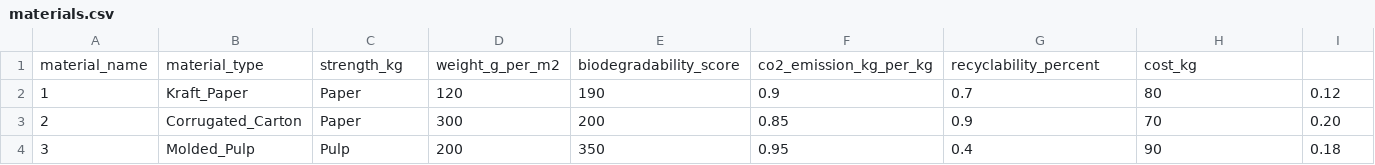
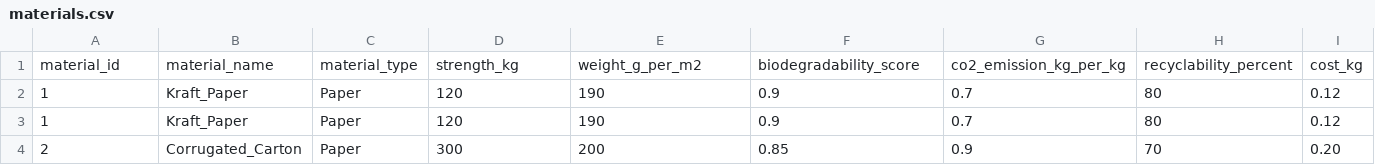
Before and after one commit to springboardmentor123455-maker/Packaging-Recommendation-System, a CSV file: data/materials.csv, drawn as a sheet; only a part is shown; the shorter side is filled out with more unchanged rows; removed rows and columns are numbered as before the commit, all else as after; rows hold the shown columns only; the diff names each change by its address in the sheet, - before the commit and + after, or states it on an @@ line.

Commit message:
Update materials.csv

```diff
--- a/data/materials.csv
+++ b/data/materials.csv
-row 1: material_name | material_type | strength_kg | weight_g_per_m2 | biodegradability_score | co2_emission_kg_per_kg | recyclability_percent | cost_kg
+row 1: material_id | material_name | material_type | strength_kg | weight_g_per_m2 | biodegradability_score | co2_emission_kg_per_kg | recyclability_percent | cost_kg
+row 2: 1 | Kraft_Paper | Paper | 120 | 190 | 0.9 | 0.7 | 80 | 0.12
```
